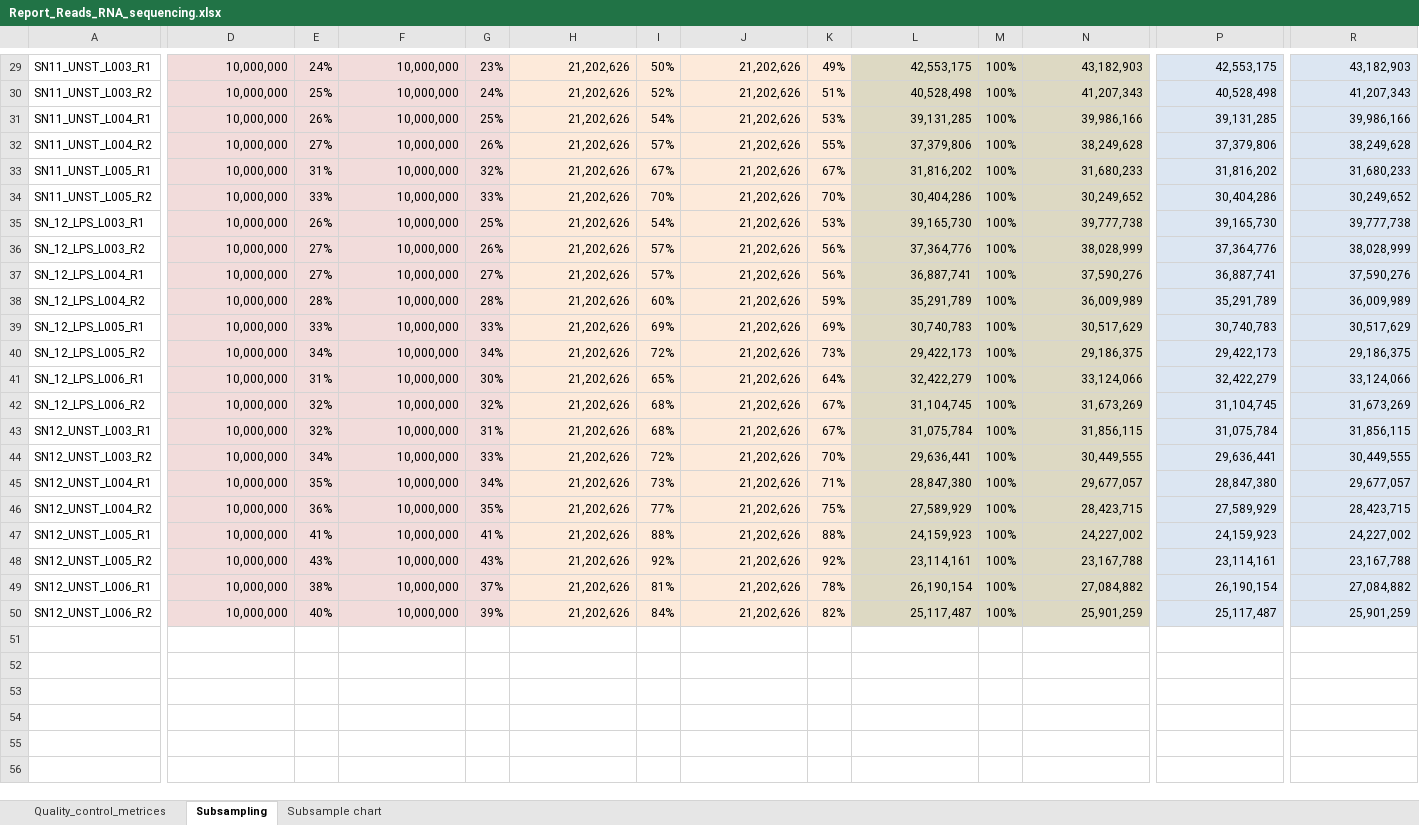
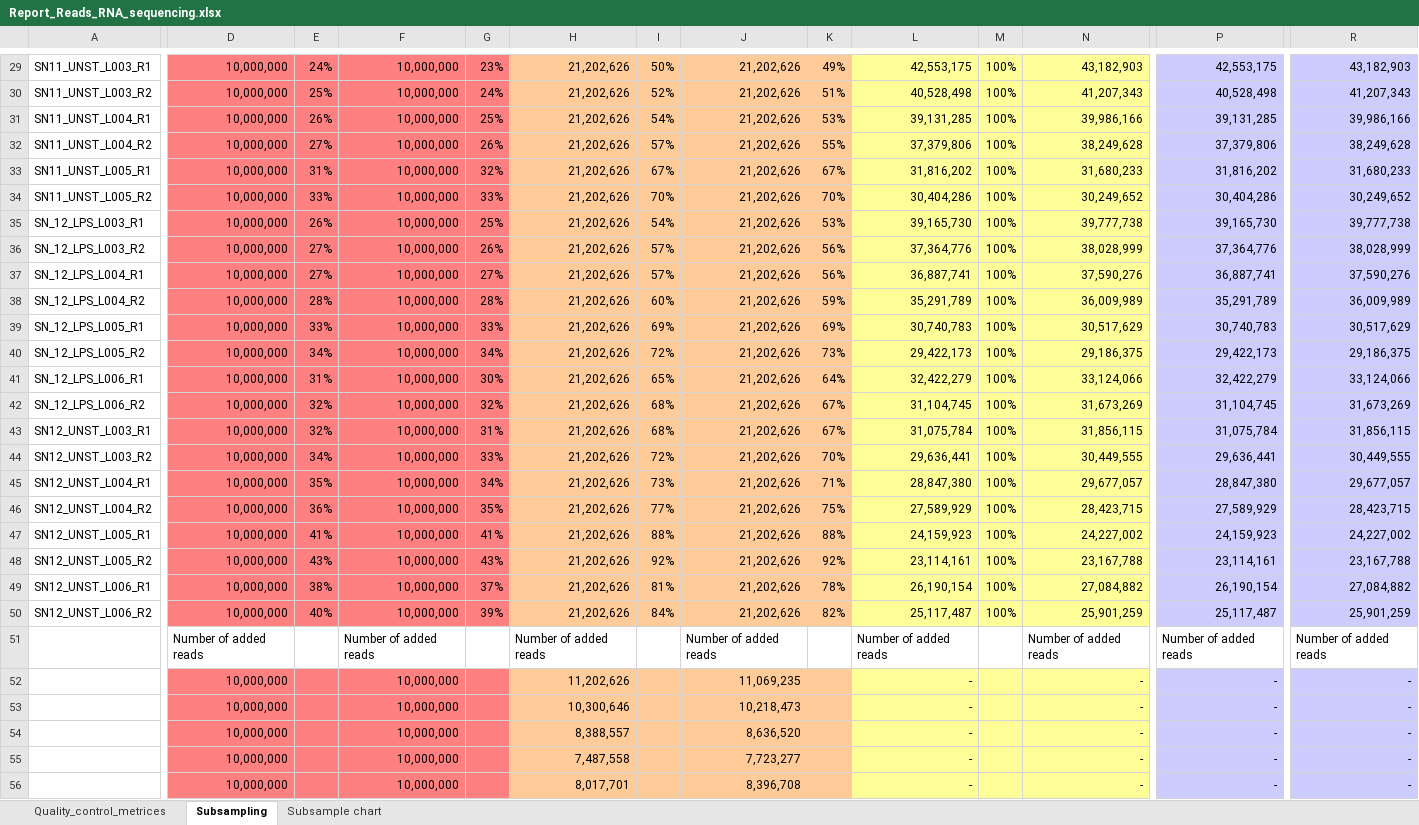
Before and after one commit to aerugo/BB2490-RNASeq-Project, an Excel workbook: resources/Report_Reads_RNA_sequencing.xlsx, sheet Subsampling, drawn as a sheet; only a part is shown, gaps mark what is left out; values as stored, in another font and other column widths than the file's, no borders; charts and pictures not drawn; rows hold the shown columns only; the diff covers the shown part only; the diff names each change by its address in the sheet, - before the commit and + after, or states it on an @@ line.

Commit message:
Automated read chart
The chart of the reads with an automated calculation of the subsamplings. Raw data should be when we have the mapped the reads in order to get the correct figure.

```diff
--- a/resources/Report_Reads_RNA_sequencing.xlsx (sheet Subsampling)
+++ b/resources/Report_Reads_RNA_sequencing.xlsx (sheet Subsampling)
-D29:G50 fill: #F2DCDB
+D29:G50 fill: #FF8080
-H29:K50 fill: #FDEADA
+H29:K50 fill: #FFCC99
-L29:N50 fill: #DDD9C3
+L29:N50 fill: #FFFF99
-P29:R50 fill: #DCE6F2
+P29:R50 fill: #CCCCFF
+row 51:  | Number of added reads |  | Number of added reads |  | Number of added reads |  | Number of added reads |  | Number of added reads |  | Number of added reads | Number of added reads | Number of added reads
+row 52:  | 10,000,000 |  | 10,000,000 |  | 11,202,626 |  | 11,069,235 |  | - |  | - | - | -
+row 53:  | 10,000,000 |  | 10,000,000 |  | 10,300,646 |  | 10,218,473 |  | - |  | - | - | -
+row 54:  | 10,000,000 |  | 10,000,000 |  | 8,388,557 |  | 8,636,520 |  | - |  | - | - | -
+row 55:  | 10,000,000 |  | 10,000,000 |  | 7,487,558 |  | 7,723,277 |  | - |  | - | - | -
+row 56:  | 10,000,000 |  | 10,000,000 |  | 8,017,701 |  | 8,396,708 |  | - |  | - | - | -
```
Also changed, not shown: 43 added rows, 32 edited cells and cell formats elsewhere in this sheet, sheet Subsample chart, formulas that keep their value, charts or pictures.
